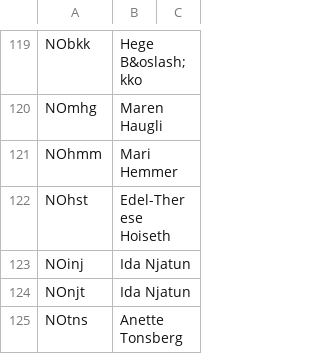
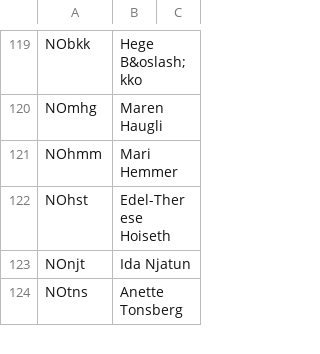
Before and after one commit to epsig/shob, a CSV file: data/sport/schaatsen/schaatsersD.csv, drawn as a sheet; only a part is shown, gaps mark what is left out; the diff names each change by its address in the sheet, - before the commit and + after, or states it on an @@ line.

```diff
--- a/data/sport/schaatsen/schaatsersD.csv
+++ b/data/sport/schaatsen/schaatsersD.csv
-row 123: NOinj | Ida Njatun
```
Also changed, not shown: data/sport/schaatsen/OS_2014.csv, data/sport/schaatsen/schaatsersH.csv, 2 other files.
